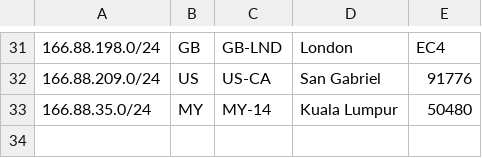
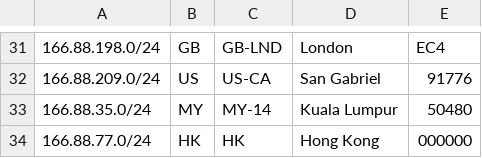
Before and after one commit to evoxt/geofeed, a CSV file: geofeed.csv, drawn as a sheet; only a part is shown, gaps mark what is left out.

Commit message:
Update geofeed.csv

```diff
--- a/geofeed.csv
+++ b/geofeed.csv
@@ -33 +33,2 @@
 166.88.35.0/24,MY,MY-14,Kuala Lumpur,50480
+166.88.77.0/24,HK,HK,Hong Kong,000000
```
